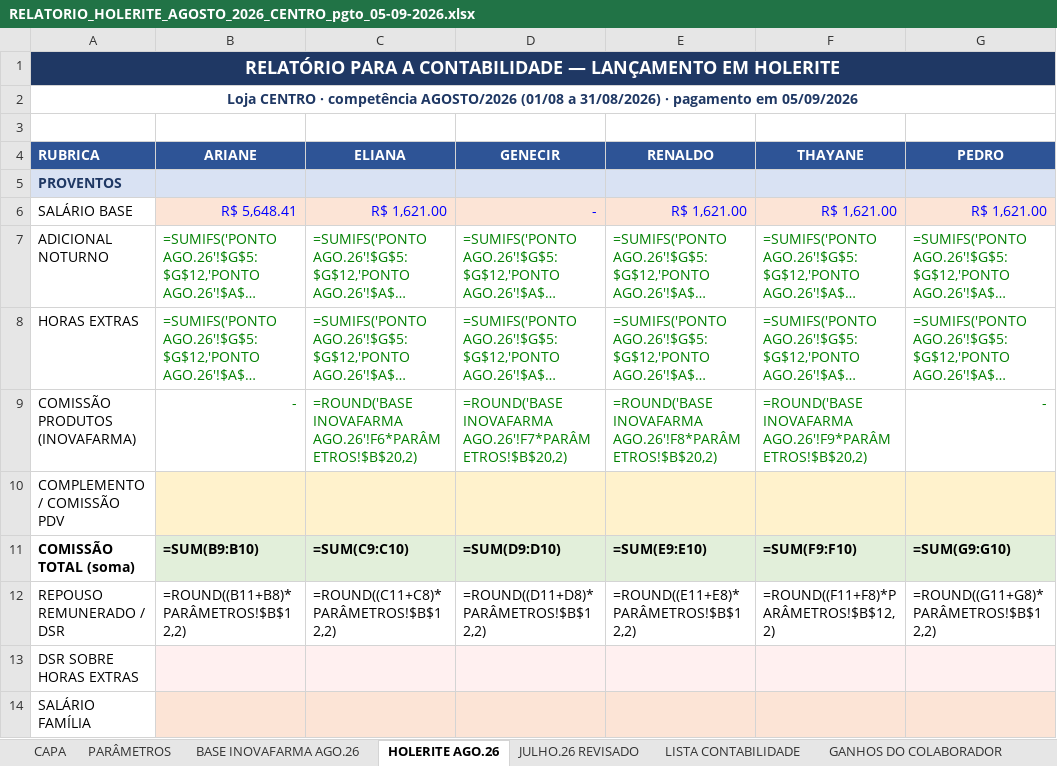
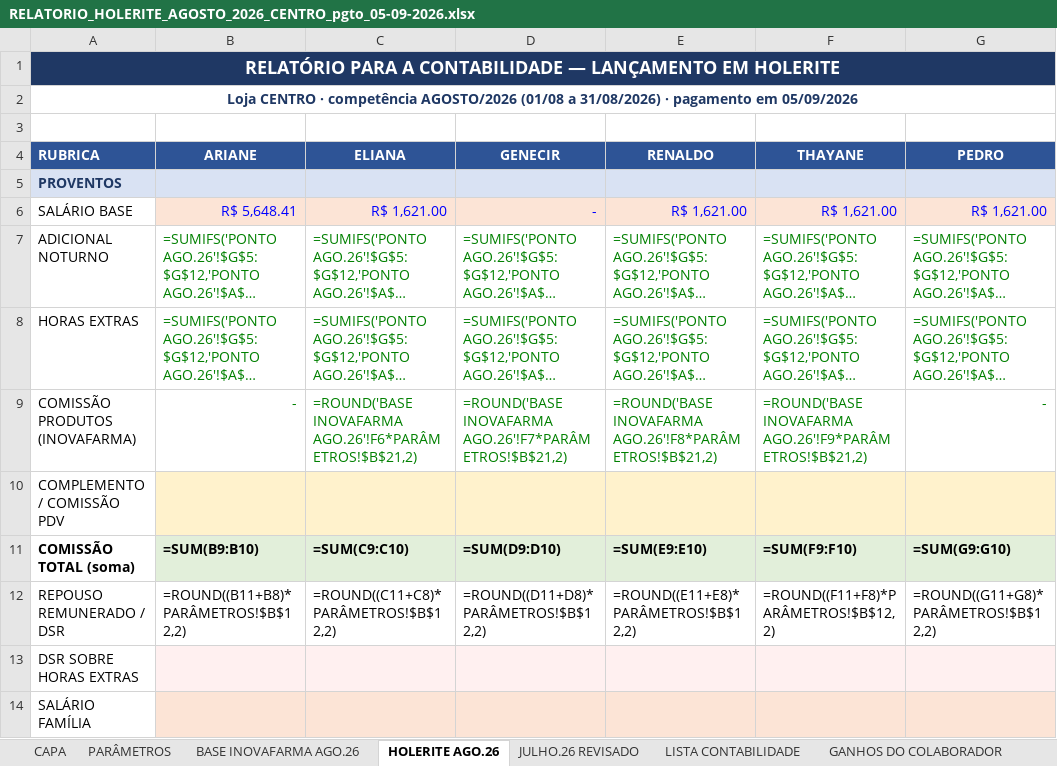
Before and after one commit to Presidentephm/site-farmacia, an Excel workbook: relatorios/contabilidade/RELATORIO_HOLERITE_AGOSTO_2026_CENTRO_pgto_05-09-2026.xlsx, sheet HOLERITE AGO.26, drawn as a sheet; only a part is shown; long unchanged cells end in …; values as stored, in another font and other column widths than the file's, no borders; formulas without a stored value are shown as written; the diff names each change by its address in the sheet, - before the commit and + after, or states it on an @@ line.

```diff
--- a/relatorios/contabilidade/RELATORIO_HOLERITE_AGOSTO_2026_CENTRO_pgto_05-09-2026.xlsx (sheet HOLERITE AGO.26)
+++ b/relatorios/contabilidade/RELATORIO_HOLERITE_AGOSTO_2026_CENTRO_pgto_05-09-2026.xlsx (sheet HOLERITE AGO.26)
-C9 (ELIANA): =ROUND('BASE INOVAFARMA AGO.26'!F6*PARÂMETROS!$B$20,2)
+C9 (ELIANA): =ROUND('BASE INOVAFARMA AGO.26'!F6*PARÂMETROS!$B$21,2)
-D9 (GENECIR): =ROUND('BASE INOVAFARMA AGO.26'!F7*PARÂMETROS!$B$20,2)
+D9 (GENECIR): =ROUND('BASE INOVAFARMA AGO.26'!F7*PARÂMETROS!$B$21,2)
-E9 (RENALDO): =ROUND('BASE INOVAFARMA AGO.26'!F8*PARÂMETROS!$B$20,2)
+E9 (RENALDO): =ROUND('BASE INOVAFARMA AGO.26'!F8*PARÂMETROS!$B$21,2)
-F9 (THAYANE): =ROUND('BASE INOVAFARMA AGO.26'!F9*PARÂMETROS!$B$20,2)
+F9 (THAYANE): =ROUND('BASE INOVAFARMA AGO.26'!F9*PARÂMETROS!$B$21,2)
```
Also changed, not shown: sheet PARÂMETROS, relatorios/contabilidade/RELATORIO_HOLERITE_AGOSTO_2026_TRANCOSO_pgto_05-09-2026.xlsx, relatorios/contabilidade/RESUMO_3_LOJAS_AGOSTO_2026_pgto_05-09-2026.xlsx, 2 other files.
